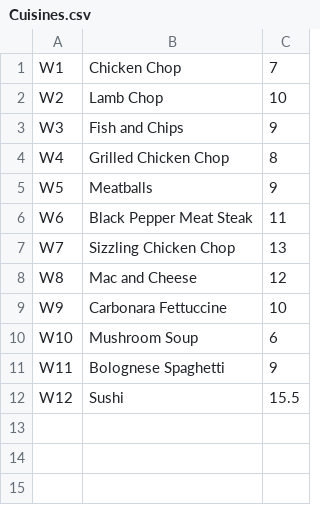
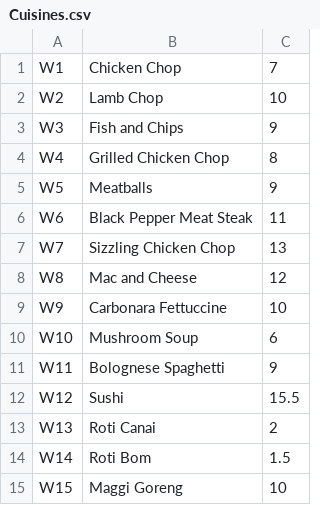
Before and after one commit to ElyasAsmad/Restaurant-Order-Management-System, a CSV file: Cuisines.csv, drawn as a sheet; the diff names each change by its address in the sheet, - before the commit and + after, or states it on an @@ line.

Commit message:
Latest Update (Stable Release) - Jan 2022
Known Bug:
- Table Menu Menu Pointer sometimes having the wrong index

```diff
--- a/Cuisines.csv
+++ b/Cuisines.csv
+row 13: W13 | Roti Canai | 2
+row 14: W14 | Roti Bom | 1.5
+row 15: W15 | Maggi Goreng | 10
```
Also changed, not shown: 2 other files.
